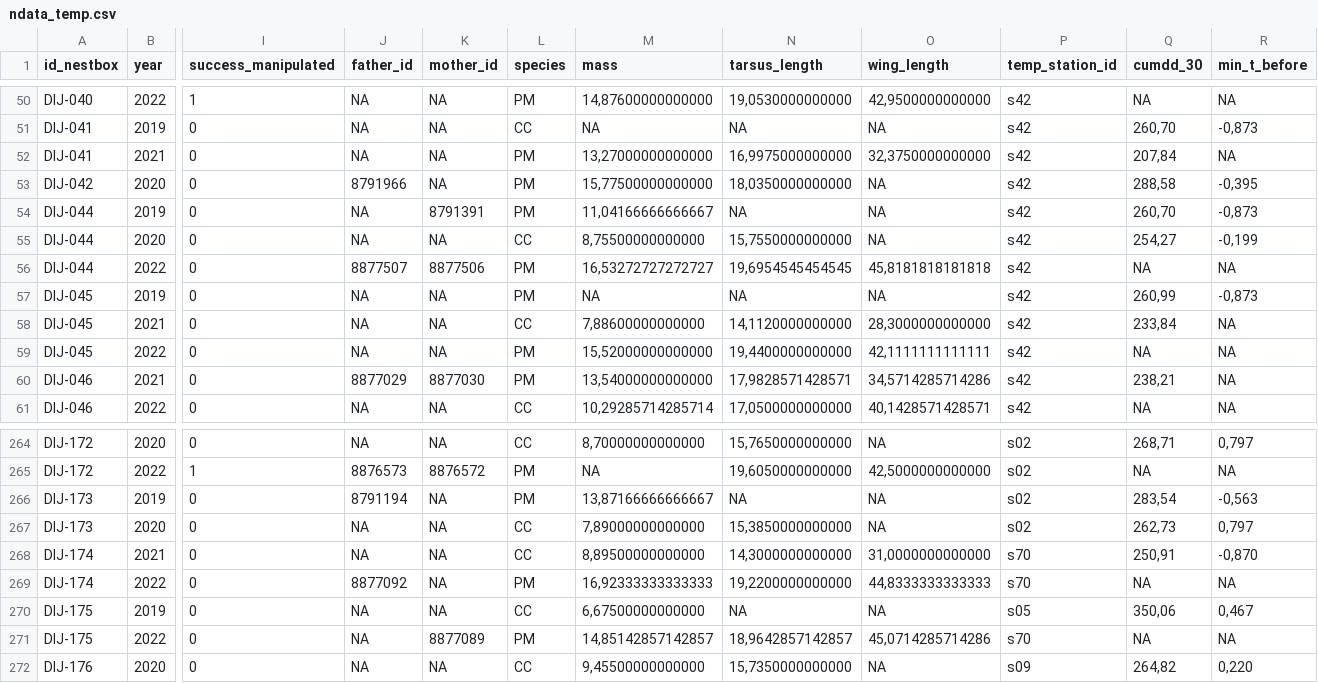
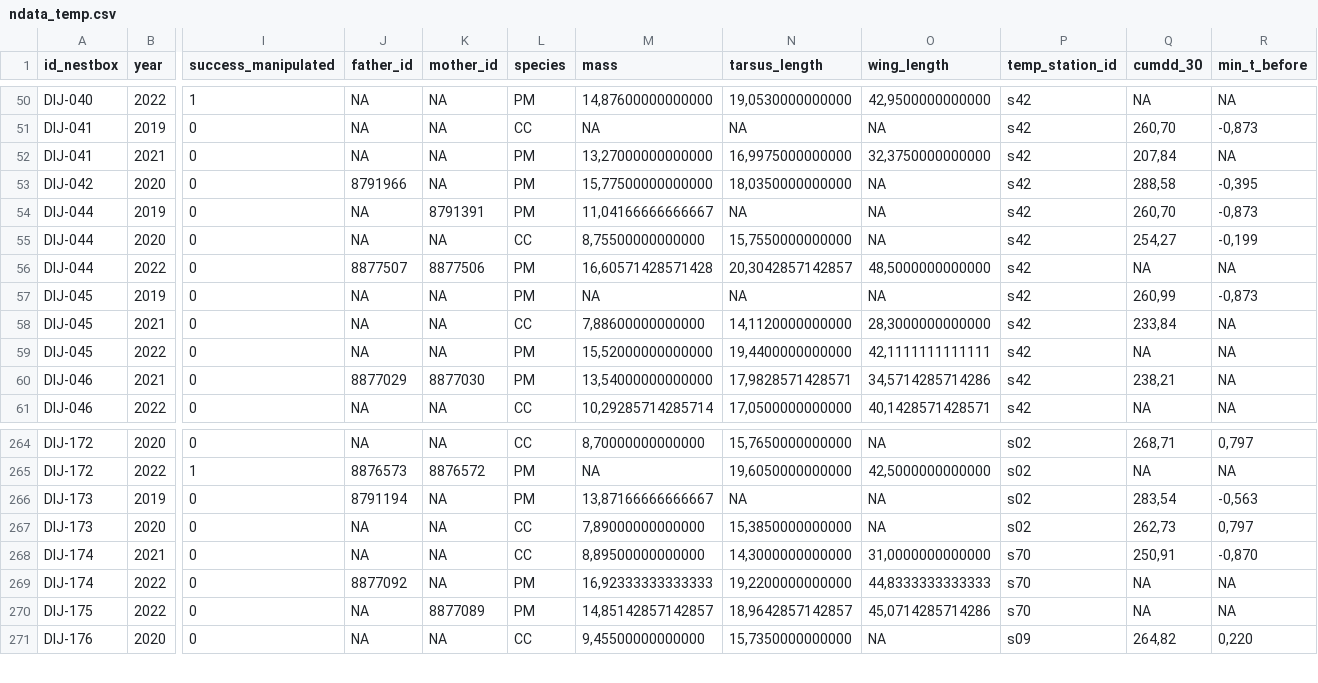
Before and after one commit to mrelnoob/ppl.tits, a CSV file: output/tables/ndata_temp.csv, drawn as a sheet; only a part is shown, gaps mark what is left out; rows hold the shown columns only; the diff names each change by its address in the sheet, - before the commit and + after, or states it on an @@ line.

```diff
--- a/output/tables/ndata_temp.csv
+++ b/output/tables/ndata_temp.csv
-M56 (mass): 16,53272727272727
+M56 (mass): 16,60571428571428
-N56 (tarsus_length): 19,6954545454545
+N56 (tarsus_length): 20,3042857142857
-O56 (wing_length): 45,8181818181818
+O56 (wing_length): 48,5000000000000
-row 270: DIJ-175 | 2019 | 0 | NA | NA | CC | 6,67500000000000 | NA | NA | s05 | 350,06 | 0,467
```
Also changed, not shown: mydata/paired_boxtemp.csv, output/tables/ndata_rawiv.csv, 1 other file.
